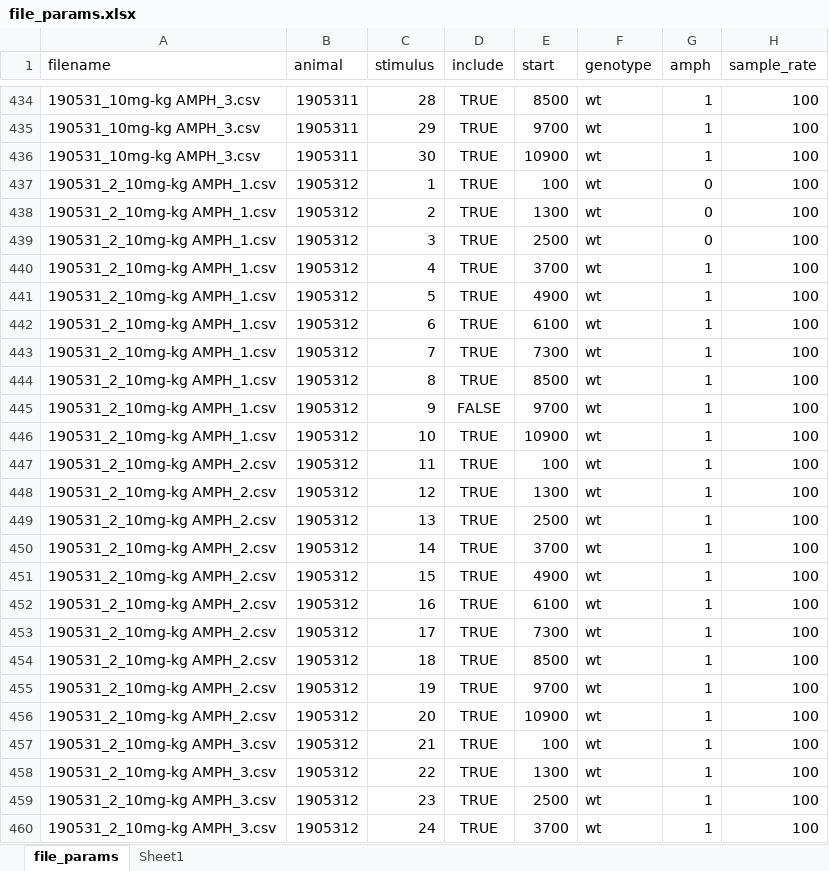
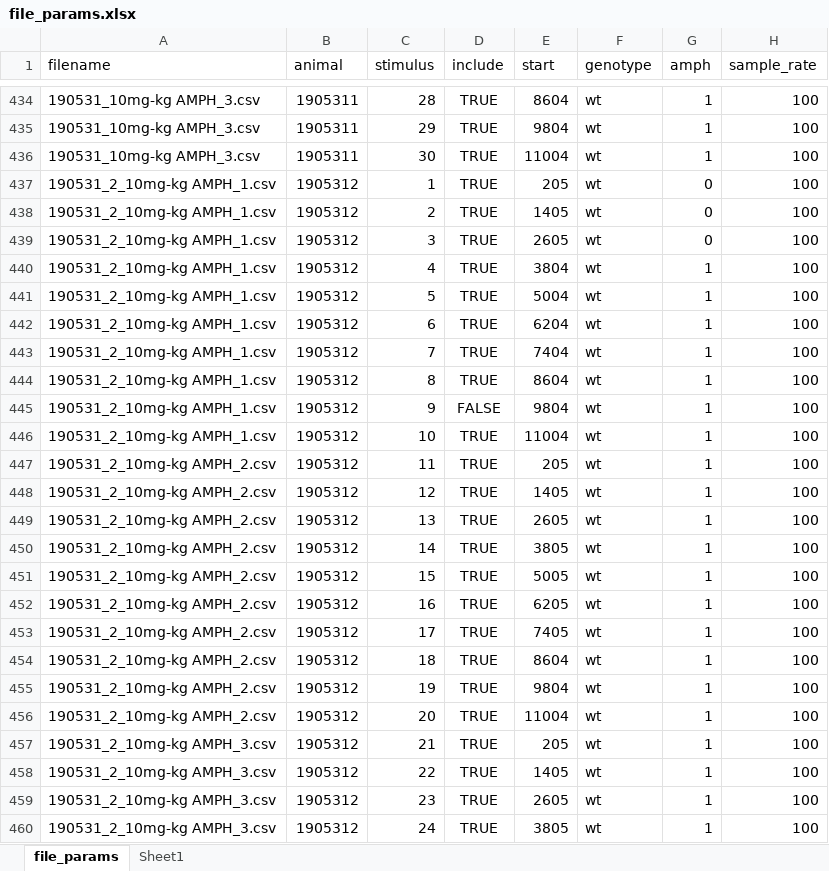
Before and after one commit to pnojai/rwalk, an Excel workbook: scripts/file_params.xlsx, sheet file_params, drawn as a sheet; only a part is shown, gaps mark what is left out; values as stored, in another font and other column widths than the file's, no borders; the diff covers the shown part only; the diff names each change by its address in the sheet, - before the commit and + after, or states it on an @@ line.

```diff
--- a/scripts/file_params.xlsx (sheet file_params)
+++ b/scripts/file_params.xlsx (sheet file_params)
-E434 (start): 8500
+E434 (start): 8604
-E435 (start): 9700
+E435 (start): 9804
-E436 (start): 10900
+E436 (start): 11004
-E437 (start): 100
+E437 (start): 205
-E438 (start): 1300
+E438 (start): 1405
-E439 (start): 2500
+E439 (start): 2605
-E440 (start): 3700
+E440 (start): 3804
-E441 (start): 4900
+E441 (start): 5004
-E442 (start): 6100
+E442 (start): 6204
-E443 (start): 7300
+E443 (start): 7404
-E444 (start): 8500
+E444 (start): 8604
-E445 (start): 9700
+E445 (start): 9804
-E446 (start): 10900
+E446 (start): 11004
-E447 (start): 100
+E447 (start): 205
-E448 (start): 1300
+E448 (start): 1405
-E449 (start): 2500
+E449 (start): 2605
-E450 (start): 3700
+E450 (start): 3805
-E451 (start): 4900
+E451 (start): 5005
-E452 (start): 6100
+E452 (start): 6205
-E453 (start): 7300
+E453 (start): 7405
-E454 (start): 8500
+E454 (start): 8604
-E455 (start): 9700
+E455 (start): 9804
-E456 (start): 10900
+E456 (start): 11004
-E457 (start): 100
+E457 (start): 205
-E458 (start): 1300
+E458 (start): 1405
-E459 (start): 2500
+E459 (start): 2605
-E460 (start): 3700
+E460 (start): 3805
```
Also changed, not shown: 72 edited cells elsewhere in this sheet, 2 other files.
